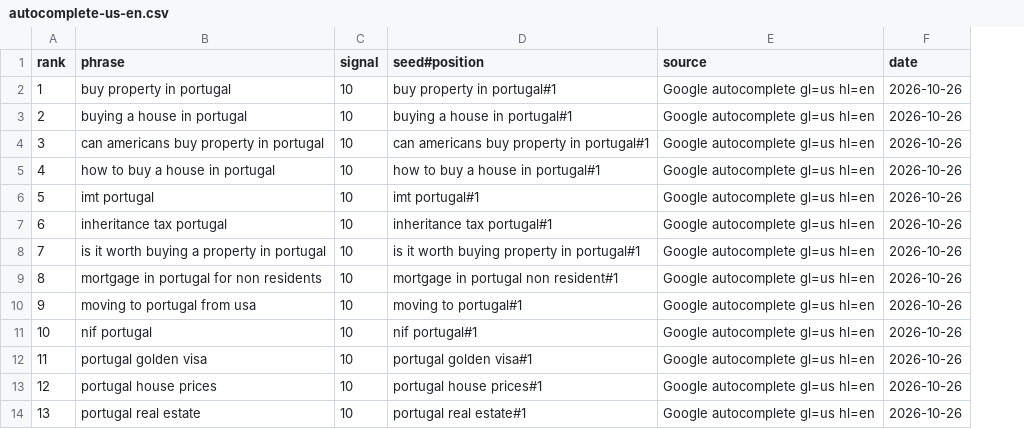
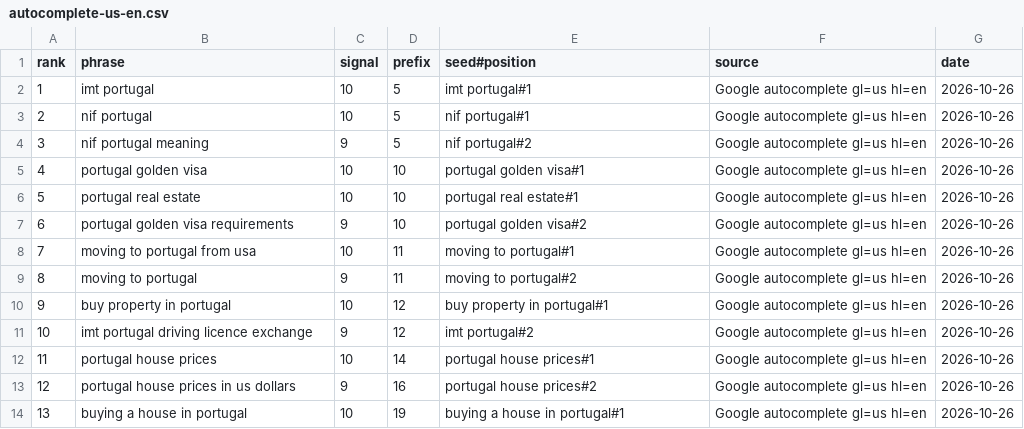
Before and after one commit to danielvasconceloscardoso-tech/imoveis-portugal, a CSV file: content/seo/autocomplete-us-en.csv, drawn as a sheet; only a part is shown; addresses are those after the commit; the diff covers the shown part only; the diff names each change by its address in the sheet, - before the commit and + after, or states it on an @@ line.

```diff
--- a/content/seo/autocomplete-us-en.csv
+++ b/content/seo/autocomplete-us-en.csv
+column D (prefix), rows 2-14: 5 | 5 | 5 | 10 | 10 | 10 | 11 | 11 | 12 | 12 | 14 | 16 | 19
-B2 (phrase): buy property in portugal
+B2 (phrase): imt portugal
-E2 (seed#position): buy property in portugal#1
+E2 (seed#position): imt portugal#1
-B3 (phrase): buying a house in portugal
+B3 (phrase): nif portugal
-E3 (seed#position): buying a house in portugal#1
+E3 (seed#position): nif portugal#1
-B4 (phrase): can americans buy property in portugal
+B4 (phrase): nif portugal meaning
-C4 (signal): 10
+C4 (signal): 9
-E4 (seed#position): can americans buy property in portugal#1
+E4 (seed#position): nif portugal#2
-B5 (phrase): how to buy a house in portugal
+B5 (phrase): portugal golden visa
-E5 (seed#position): how to buy a house in portugal#1
+E5 (seed#position): portugal golden visa#1
-B6 (phrase): imt portugal
+B6 (phrase): portugal real estate
-E6 (seed#position): imt portugal#1
+E6 (seed#position): portugal real estate#1
-B7 (phrase): inheritance tax portugal
+B7 (phrase): portugal golden visa requirements
-C7 (signal): 10
+C7 (signal): 9
-E7 (seed#position): inheritance tax portugal#1
+E7 (seed#position): portugal golden visa#2
-B8 (phrase): is it worth buying a property in portugal
+B8 (phrase): moving to portugal from usa
-E8 (seed#position): is it worth buying property in portugal#1
+E8 (seed#position): moving to portugal#1
-B9 (phrase): mortgage in portugal for non residents
+B9 (phrase): moving to portugal
-C9 (signal): 10
+C9 (signal): 9
-E9 (seed#position): mortgage in portugal non resident#1
+E9 (seed#position): moving to portugal#2
-B10 (phrase): moving to portugal from usa
+B10 (phrase): buy property in portugal
-E10 (seed#position): moving to portugal#1
+E10 (seed#position): buy property in portugal#1
-B11 (phrase): nif portugal
+B11 (phrase): imt portugal driving licence exchange
-C11 (signal): 10
+C11 (signal): 9
-E11 (seed#position): nif portugal#1
+E11 (seed#position): imt portugal#2
-B12 (phrase): portugal golden visa
+B12 (phrase): portugal house prices
-E12 (seed#position): portugal golden visa#1
+E12 (seed#position): portugal house prices#1
-B13 (phrase): portugal house prices
+B13 (phrase): portugal house prices in us dollars
-C13 (signal): 10
+C13 (signal): 9
-E13 (seed#position): portugal house prices#1
+E13 (seed#position): portugal house prices#2
-B14 (phrase): portugal real estate
+B14 (phrase): buying a house in portugal
-E14 (seed#position): portugal real estate#1
+E14 (seed#position): buying a house in portugal#1
```
Also changed, not shown: 37 edited cells elsewhere in this file, content/seo/autocomplete-br-pt-BR.csv, content/seo/autocomplete-il-en.csv, 2 other files.
